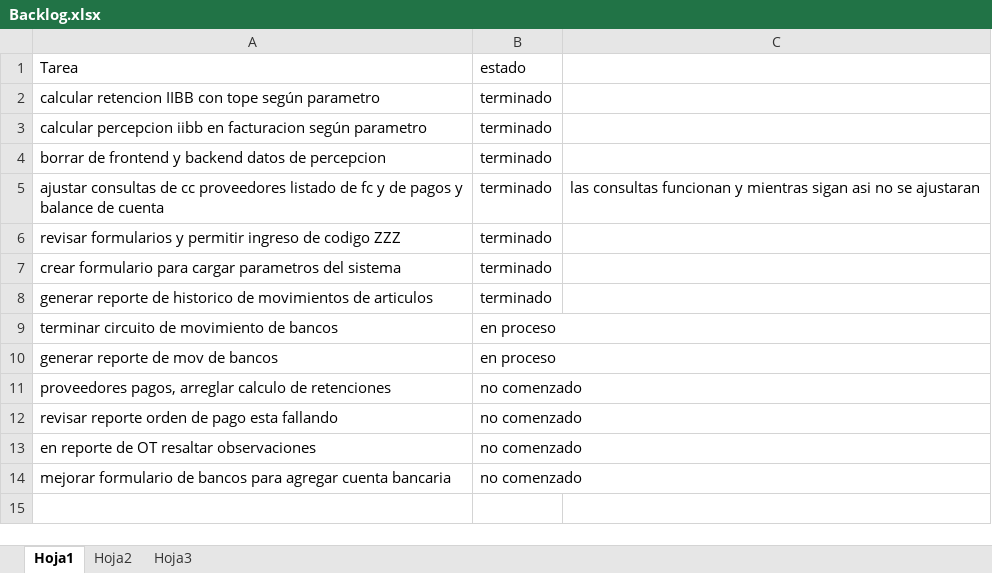
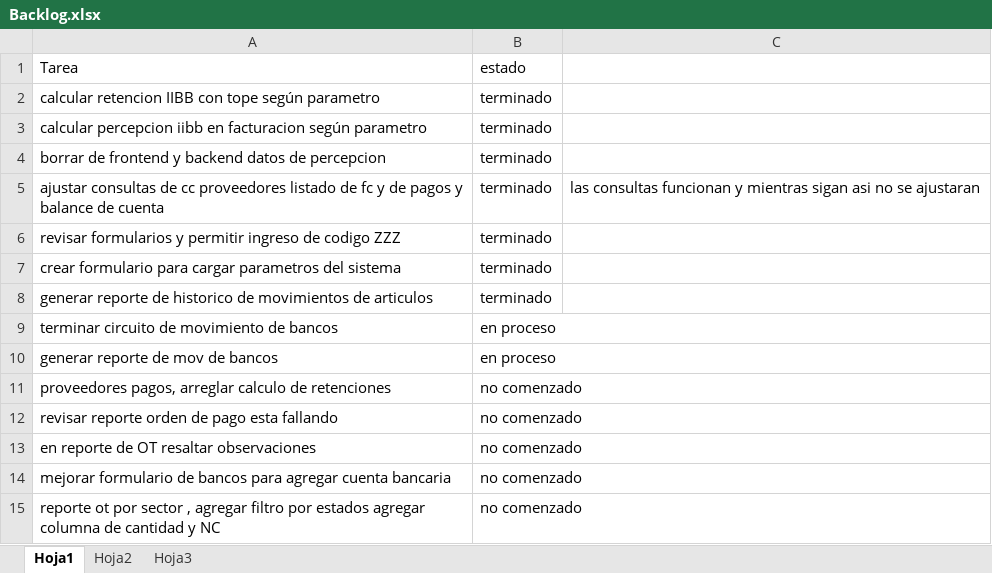
Before and after one commit to laureano23/bpApp, an Excel workbook: Backlog.xlsx, sheet Hoja1, drawn as a sheet; values as stored, in another font and other column widths than the file's, no borders; conditional formats not drawn; the diff names each change by its address in the sheet, - before the commit and + after, or states it on an @@ line.

Commit message:
Se terminan modificaciones de cobranzas y pagos para asociar las cuentas bancarias y se modifica reporte de OT por sector agrupando el estado de las ordenes

```diff
--- a/Backlog.xlsx (sheet Hoja1)
+++ b/Backlog.xlsx (sheet Hoja1)
+row 15: reporte ot por sector , agregar filtro por estados agregar columna de cantidad y NC | no comenzado
```
Also changed, not shown: 19 other files.
